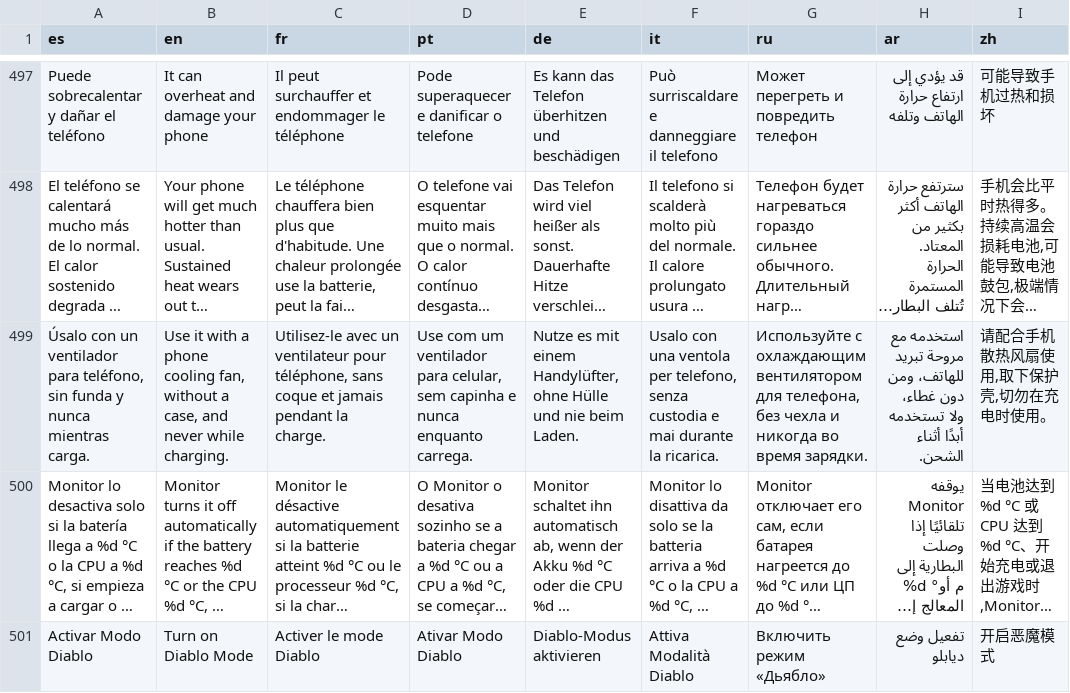
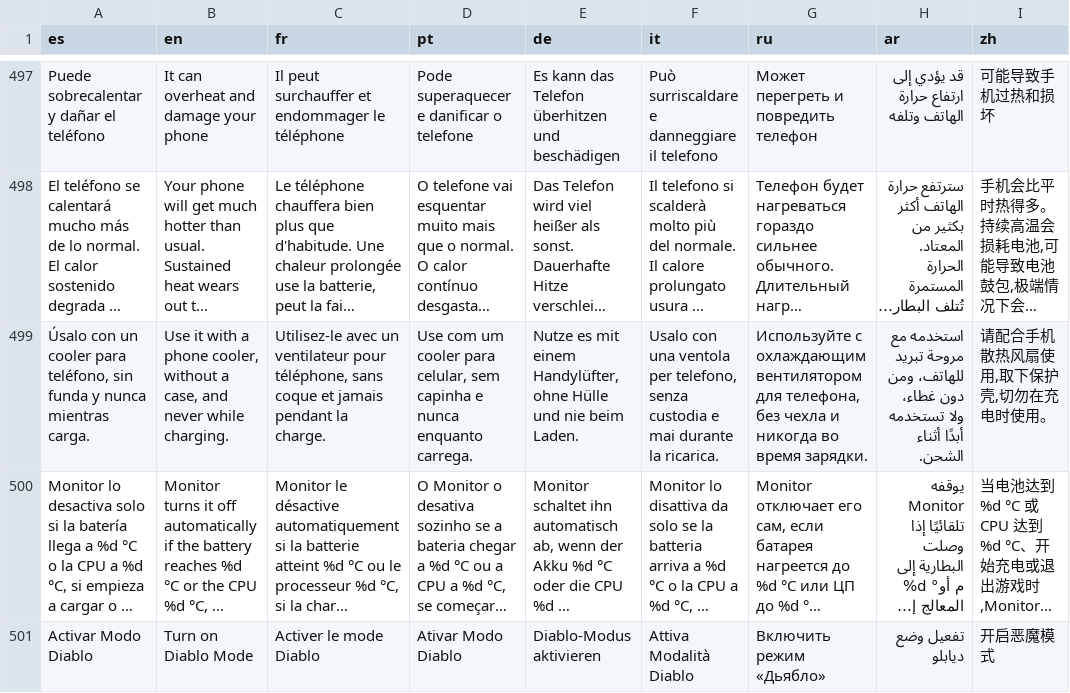
Before and after one commit to kevxngg/monitor-root, a TSV file: app/src/main/assets/i18n.tsv, drawn as a sheet; only a part is shown, gaps mark what is left out; long unchanged cells end in …; the diff names each change by its address in the sheet, - before the commit and + after, or states it on an @@ line.

```diff
--- a/app/src/main/assets/i18n.tsv
+++ b/app/src/main/assets/i18n.tsv
-A499 (es): …con un ventilador para teléfono,…
+A499 (es): …con un cooler para teléfono,…
-B499 (en): …a phone cooling fan, without a…
+B499 (en): …a phone cooler, without a…
-D499 (pt): …com um ventilador para celular,…
+D499 (pt): …com um cooler para celular,…
```
Also changed, not shown: 1 other file.
